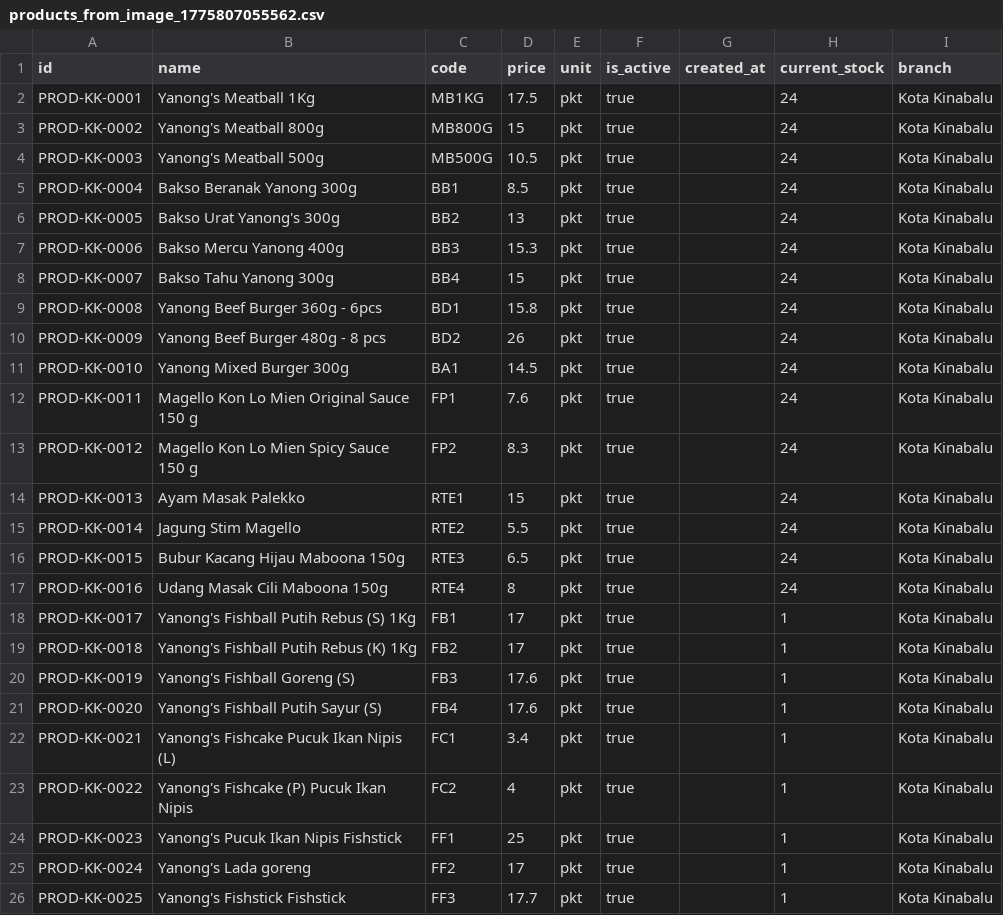
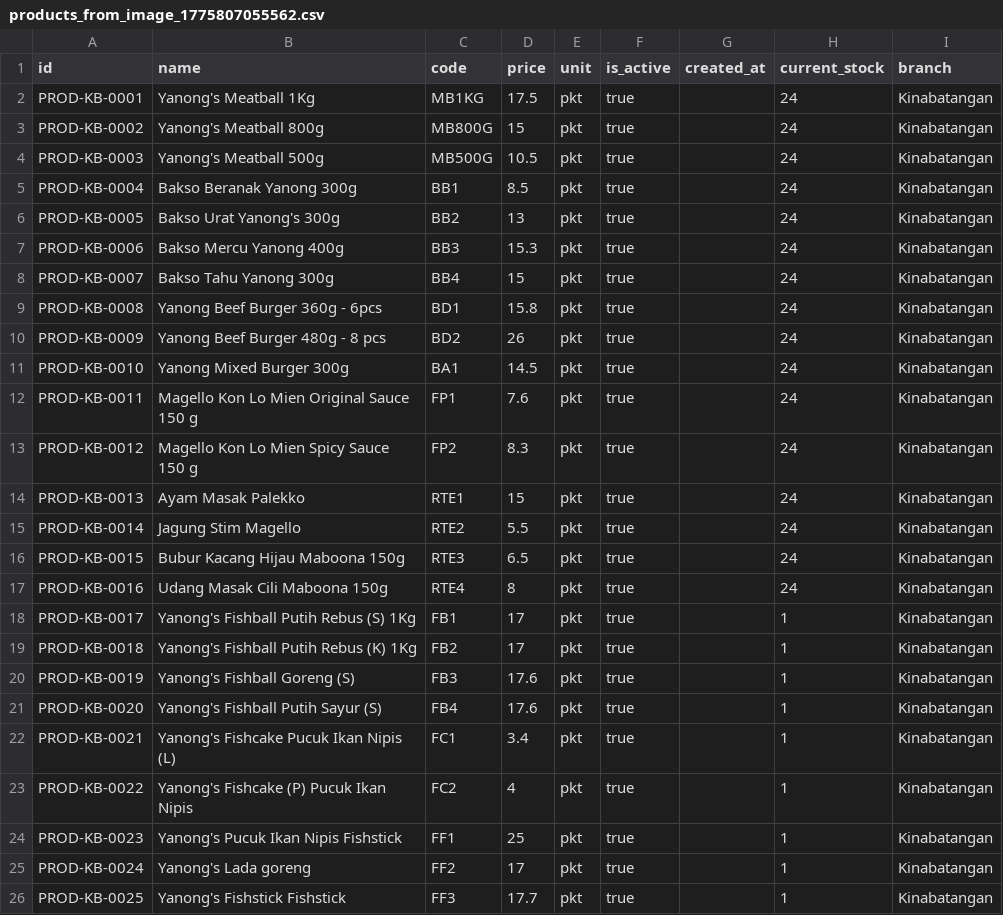
Before and after one commit to gembosix123-netizen/says-web, a CSV file: data/products_from_image_1775807055562.csv, drawn as a sheet.

```diff
--- a/data/products_from_image_1775807055562.csv
+++ b/data/products_from_image_1775807055562.csv
@@ -1,26 +1,26 @@
 id,name,code,price,unit,is_active,created_at,current_stock,branch
-PROD-KK-0001,Yanong's Meatball 1Kg,MB1KG,17.5,pkt,true,,24,Kota Kinabalu
-PROD-KK-0002,Yanong's Meatball 800g,MB800G,15,pkt,true,,24,Kota Kinabalu
-PROD-KK-0003,Yanong's Meatball 500g,MB500G,10.5,pkt,true,,24,Kota Kinabalu
-PROD-KK-0004,Bakso Beranak Yanong 300g,BB1,8.5,pkt,true,,24,Kota Kinabalu
-PROD-KK-0005,Bakso Urat Yanong's 300g,BB2,13,pkt,true,,24,Kota Kinabalu
-PROD-KK-0006,Bakso Mercu Yanong 400g,BB3,15.3,pkt,true,,24,Kota Kinabalu
-PROD-KK-0007,Bakso Tahu Yanong 300g,BB4,15,pkt,true,,24,Kota Kinabalu
-PROD-KK-0008,Yanong Beef Burger 360g - 6pcs,BD1,15.8,pkt,true,,24,Kota Kinabalu
-PROD-KK-0009,Yanong Beef Burger 480g - 8 pcs,BD2,26,pkt,true,,24,Kota Kinabalu
-PROD-KK-0010,Yanong Mixed Burger 300g,BA1,14.5,pkt,true,,24,Kota Kinabalu
-PROD-KK-0011,Magello Kon Lo Mien Original Sauce 150 g,FP1,7.6,pkt,true,,24,Kota Kinabalu
-PROD-KK-0012,Magello Kon Lo Mien Spicy Sauce 150 g,FP2,8.3,pkt,true,,24,Kota Kinabalu
-PROD-KK-0013,Ayam Masak Palekko,RTE1,15,pkt,true,,24,Kota Kinabalu
-PROD-KK-0014,Jagung Stim Magello,RTE2,5.5,pkt,true,,24,Kota Kinabalu
-PROD-KK-0015,Bubur Kacang Hijau Maboona 150g,RTE3,6.5,pkt,true,,24,Kota Kinabalu
-PROD-KK-0016,Udang Masak Cili Maboona 150g,RTE4,8,pkt,true,,24,Kota Kinabalu
-PROD-KK-0017,Yanong's Fishball Putih Rebus (S) 1Kg,FB1,17,pkt,true,,1,Kota Kinabalu
-PROD-KK-0018,Yanong's Fishball Putih Rebus (K) 1Kg,FB2,17,pkt,true,,1,Kota Kinabalu
-PROD-KK-0019,Yanong's Fishball Goreng (S),FB3,17.6,pkt,true,,1,Kota Kinabalu
-PROD-KK-0020,Yanong's Fishball Putih Sayur (S),FB4,17.6,pkt,true,,1,Kota Kinabalu
-PROD-KK-0021,Yanong's Fishcake Pucuk Ikan Nipis (L),FC1,3.4,pkt,true,,1,Kota Kinabalu
-PROD-KK-0022,Yanong's Fishcake (P) Pucuk Ikan Nipis,FC2,4,pkt,true,,1,Kota Kinabalu
-PROD-KK-0023,Yanong's Pucuk Ikan Nipis Fishstick,FF1,25,pkt,true,,1,Kota Kinabalu
-PROD-KK-0024,Yanong's Lada goreng,FF2,17,pkt,true,,1,Kota Kinabalu
-PROD-KK-0025,Yanong's Fishstick Fishstick,FF3,17.7,pkt,true,,1,Kota Kinabalu
+PROD-KB-0001,Yanong's Meatball 1Kg,MB1KG,17.5,pkt,true,,24,Kinabatangan
+PROD-KB-0002,Yanong's Meatball 800g,MB800G,15,pkt,true,,24,Kinabatangan
+PROD-KB-0003,Yanong's Meatball 500g,MB500G,10.5,pkt,true,,24,Kinabatangan
+PROD-KB-0004,Bakso Beranak Yanong 300g,BB1,8.5,pkt,true,,24,Kinabatangan
+PROD-KB-0005,Bakso Urat Yanong's 300g,BB2,13,pkt,true,,24,Kinabatangan
+PROD-KB-0006,Bakso Mercu Yanong 400g,BB3,15.3,pkt,true,,24,Kinabatangan
+PROD-KB-0007,Bakso Tahu Yanong 300g,BB4,15,pkt,true,,24,Kinabatangan
+PROD-KB-0008,Yanong Beef Burger 360g - 6pcs,BD1,15.8,pkt,true,,24,Kinabatangan
+PROD-KB-0009,Yanong Beef Burger 480g - 8 pcs,BD2,26,pkt,true,,24,Kinabatangan
+PROD-KB-0010,Yanong Mixed Burger 300g,BA1,14.5,pkt,true,,24,Kinabatangan
+PROD-KB-0011,Magello Kon Lo Mien Original Sauce 150 g,FP1,7.6,pkt,true,,24,Kinabatangan
+PROD-KB-0012,Magello Kon Lo Mien Spicy Sauce 150 g,FP2,8.3,pkt,true,,24,Kinabatangan
+PROD-KB-0013,Ayam Masak Palekko,RTE1,15,pkt,true,,24,Kinabatangan
+PROD-KB-0014,Jagung Stim Magello,RTE2,5.5,pkt,true,,24,Kinabatangan
+PROD-KB-0015,Bubur Kacang Hijau Maboona 150g,RTE3,6.5,pkt,true,,24,Kinabatangan
+PROD-KB-0016,Udang Masak Cili Maboona 150g,RTE4,8,pkt,true,,24,Kinabatangan
+PROD-KB-0017,Yanong's Fishball Putih Rebus (S) 1Kg,FB1,17,pkt,true,,1,Kinabatangan
+PROD-KB-0018,Yanong's Fishball Putih Rebus (K) 1Kg,FB2,17,pkt,true,,1,Kinabatangan
+PROD-KB-0019,Yanong's Fishball Goreng (S),FB3,17.6,pkt,true,,1,Kinabatangan
+PROD-KB-0020,Yanong's Fishball Putih Sayur (S),FB4,17.6,pkt,true,,1,Kinabatangan
+PROD-KB-0021,Yanong's Fishcake Pucuk Ikan Nipis (L),FC1,3.4,pkt,true,,1,Kinabatangan
+PROD-KB-0022,Yanong's Fishcake (P) Pucuk Ikan Nipis,FC2,4,pkt,true,,1,Kinabatangan
+PROD-KB-0023,Yanong's Pucuk Ikan Nipis Fishstick,FF1,25,pkt,true,,1,Kinabatangan
+PROD-KB-0024,Yanong's Lada goreng,FF2,17,pkt,true,,1,Kinabatangan
+PROD-KB-0025,Yanong's Fishstick Fishstick,FF3,17.7,pkt,true,,1,Kinabatangan
```
Also changed, not shown: 8 other files.
